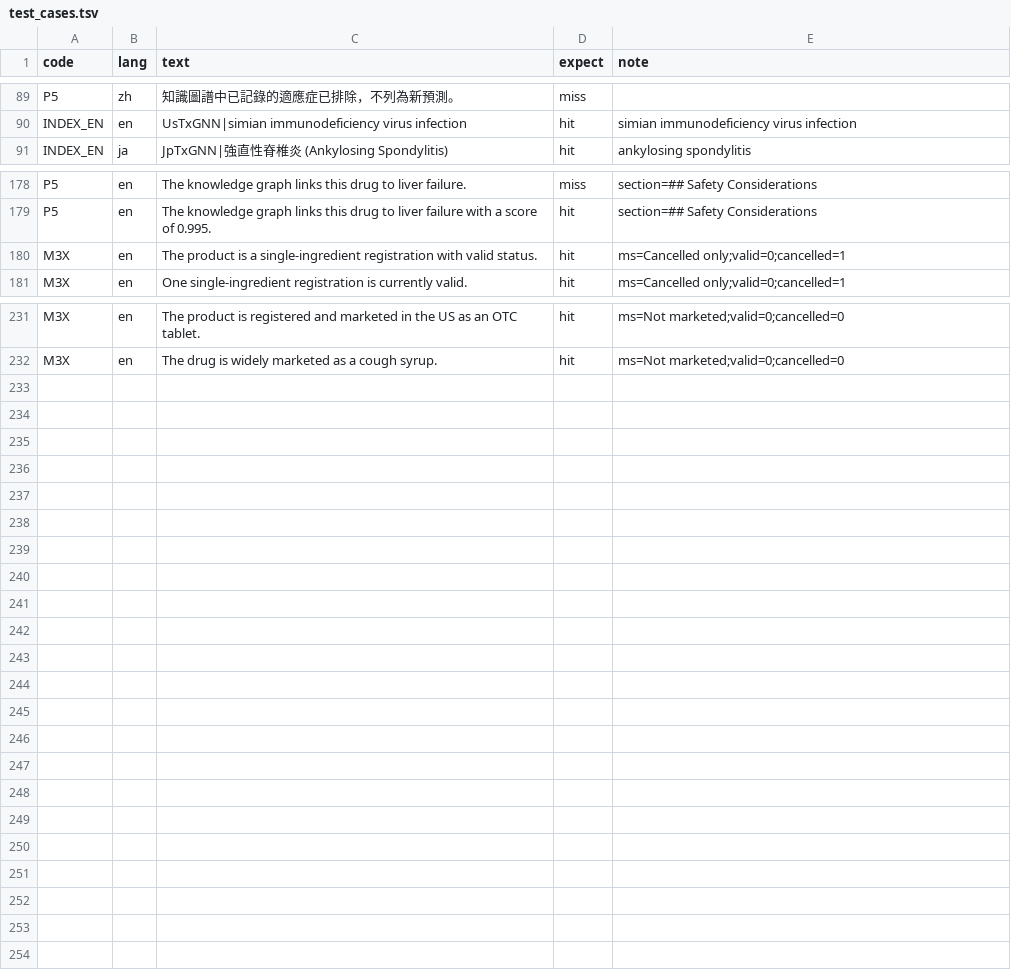
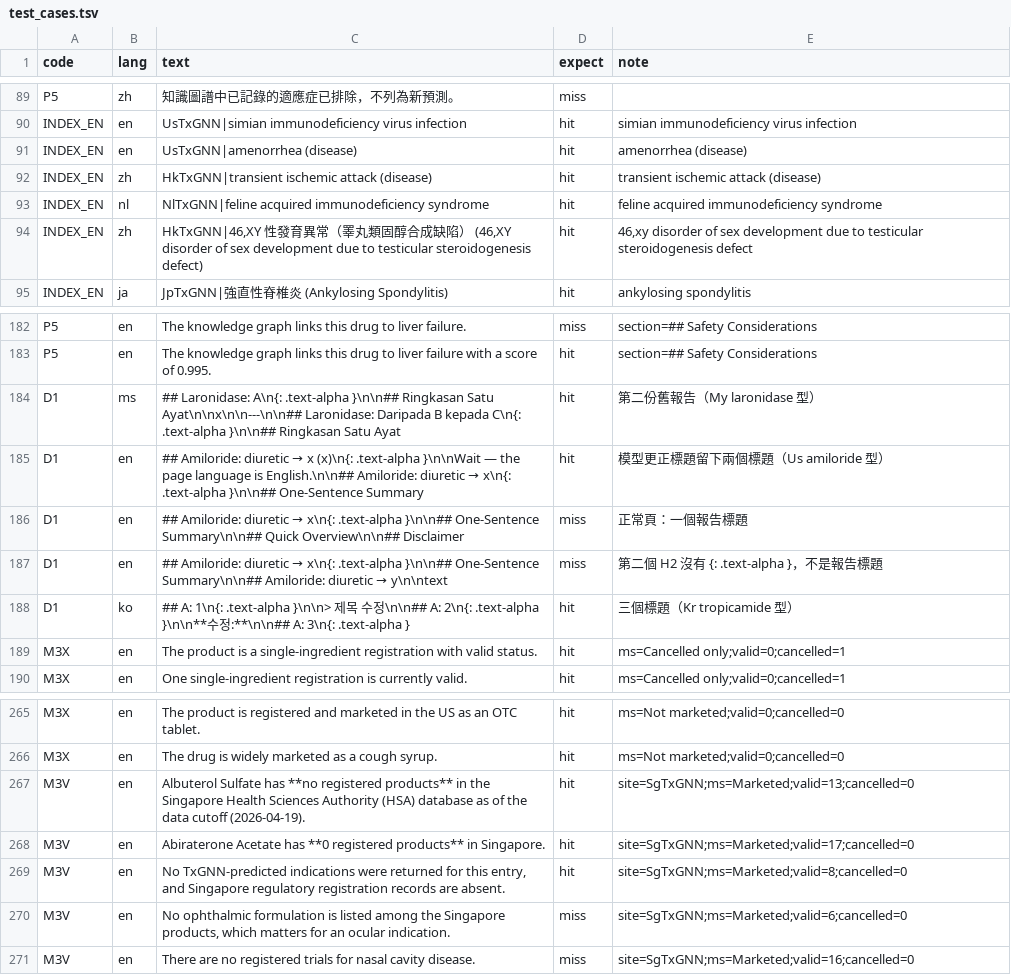
Before and after one commit to yao-care/UsTxGNN, a TSV file: tools/txgnn/.claude/check_rules/test_cases.tsv, drawn as a sheet; only a part is shown, gaps mark what is left out; the diff covers the shown part only.

```diff
--- a/tools/txgnn/.claude/check_rules/test_cases.tsv
+++ b/tools/txgnn/.claude/check_rules/test_cases.tsv
@@ -90,2 +90,6 @@ P5	zh	知識圖譜中已記錄的適應症已排除，不列為新預測。	miss
 INDEX_EN	en	UsTxGNN|simian immunodeficiency virus infection	hit	simian immunodeficiency virus infection
+INDEX_EN	en	UsTxGNN|amenorrhea (disease)	hit	amenorrhea (disease)
+INDEX_EN	zh	HkTxGNN|transient ischemic attack (disease)	hit	transient ischemic attack (disease)
+INDEX_EN	nl	NlTxGNN|feline acquired immunodeficiency syndrome	hit	feline acquired immunodeficiency syndrome
+INDEX_EN	zh	HkTxGNN|46,XY 性發育異常（睪丸類固醇合成缺陷） (46,XY disorder of sex development due to testicular steroidogenesis defect)	hit	46,xy disorder of sex development due to testicular steroidogenesis defect
 INDEX_EN	ja	JpTxGNN|強直性脊椎炎 (Ankylosing Spondylitis)	hit	ankylosing spondylitis
@@ -179,2 +183,7 @@ P5	en	The knowledge graph links this drug to liver failure.	miss	section=## Safe
 P5	en	The knowledge graph links this drug to liver failure with a score of 0.995.	hit	section=## Safety Considerations
+D1	ms	## Laronidase: A\n{: .text-alpha }\n\n## Ringkasan Satu Ayat\n\nx\n\n---\n\n## Laronidase: Daripada B kepada C\n{: .text-alpha }\n\n## Ringkasan Satu Ayat	hit	第二份舊報告（My laronidase 型）
+D1	en	## Amiloride: diuretic → x (x)\n{: .text-alpha }\n\nWait — the page language is English.\n\n## Amiloride: diuretic → x\n{: .text-alpha }\n\n## One-Sentence Summary	hit	模型更正標題留下兩個標題（Us amiloride 型）
+D1	en	## Amiloride: diuretic → x\n{: .text-alpha }\n\n## One-Sentence Summary\n\n## Quick Overview\n\n## Disclaimer	miss	正常頁：一個報告標題
+D1	en	## Amiloride: diuretic → x\n{: .text-alpha }\n\n## One-Sentence Summary\n\n## Amiloride: diuretic → y\n\ntext	miss	第二個 H2 沒有 {: .text-alpha }，不是報告標題
+D1	ko	## A: 1\n{: .text-alpha }\n\n> 제목 수정\n\n## A: 2\n{: .text-alpha }\n\n**수정:**\n\n## A: 3\n{: .text-alpha }	hit	三個標題（Kr tropicamide 型）
 M3X	en	The product is a single-ingredient registration with valid status.	hit	ms=Cancelled only;valid=0;cancelled=1
@@ -232 +266,6 @@ M3X	en	The product is registered and marketed in the US as an OTC tablet.	hit	ms
 M3X	en	The drug is widely marketed as a cough syrup.	hit	ms=Not marketed;valid=0;cancelled=0
+M3V	en	Albuterol Sulfate has **no registered products** in the Singapore Health Sciences Authority (HSA) database as of the data cutoff (2026-04-19).	hit	site=SgTxGNN;ms=Marketed;valid=13;cancelled=0
+M3V	en	Abiraterone Acetate has **0 registered products** in Singapore.	hit	site=SgTxGNN;ms=Marketed;valid=17;cancelled=0
+M3V	en	No TxGNN-predicted indications were returned for this entry, and Singapore regulatory registration records are absent.	hit	site=SgTxGNN;ms=Marketed;valid=8;cancelled=0
+M3V	en	No ophthalmic formulation is listed among the Singapore products, which matters for an ocular indication.	miss	site=SgTxGNN;ms=Marketed;valid=6;cancelled=0
+M3V	en	There are no registered trials for nasal cavity disease.	miss	site=SgTxGNN;ms=Marketed;valid=16;cancelled=0
```
Also changed, not shown: 25 added rows elsewhere in this file, tools/txgnn/.claude/check_rules/verified_translations.tsv, 17 other files.
